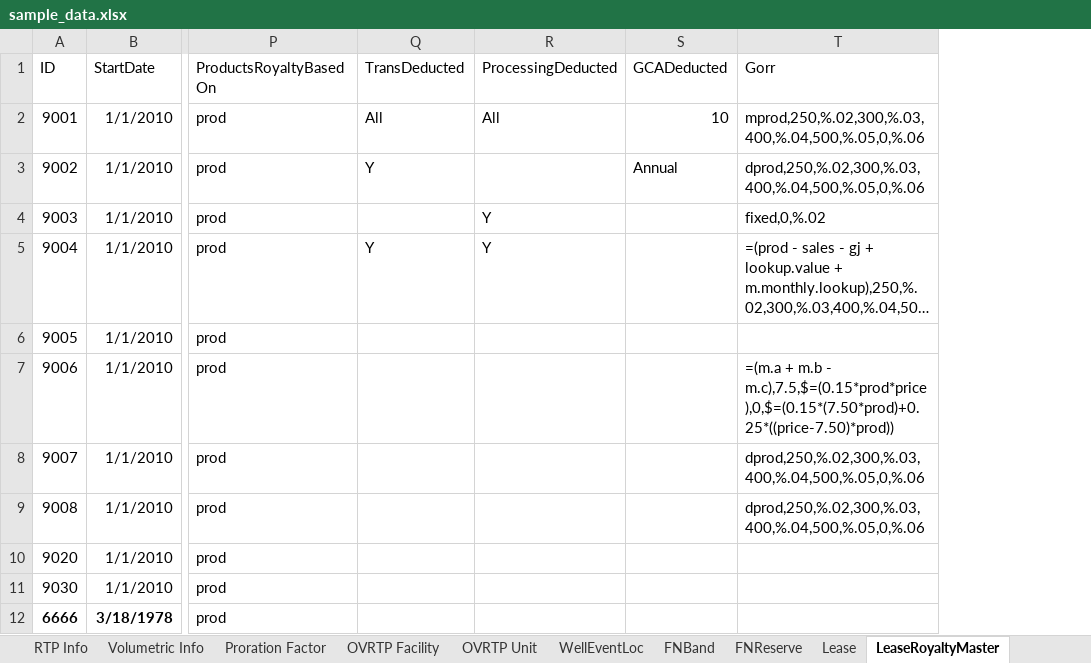
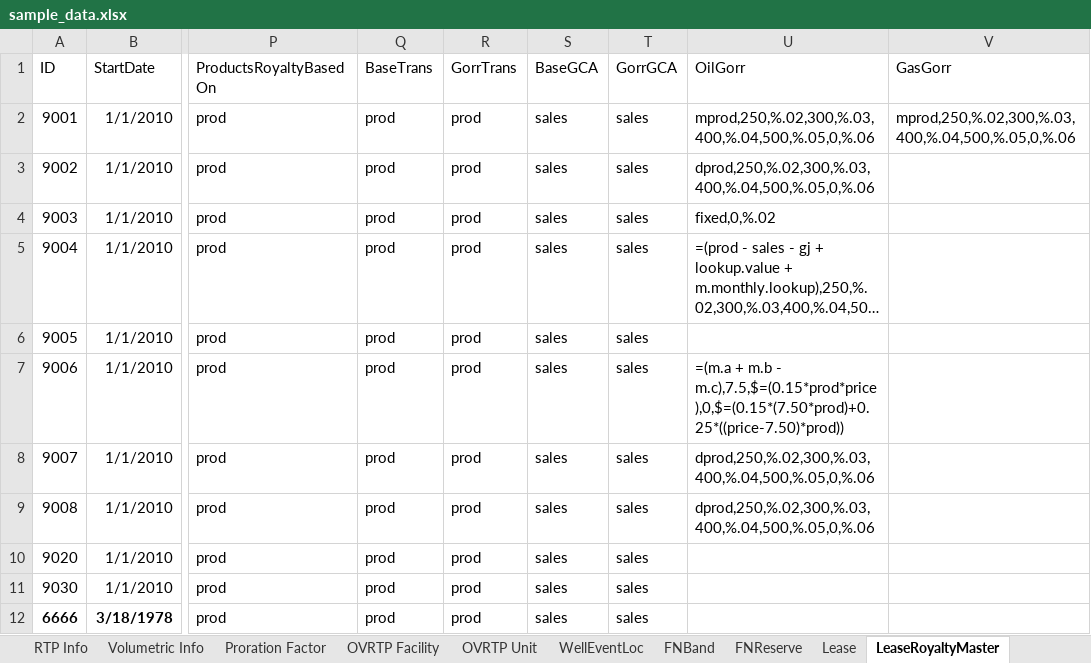
Before and after one commit to lshumlich/python-playground, an Excel workbook: calcroyalties/files/sample_data.xlsx, sheet LeaseRoyaltyMaster, drawn as a sheet; only a part is shown, gaps mark what is left out; long unchanged cells end in …; values as stored, in another font and other column widths than the file's, no borders; removed rows and columns are numbered as before the commit, all else as after; the diff names each change by its address in the sheet, - before the commit and + after, or states it on an @@ line.

```diff
--- a/calcroyalties/files/sample_data.xlsx (sheet LeaseRoyaltyMaster)
+++ b/calcroyalties/files/sample_data.xlsx (sheet LeaseRoyaltyMaster)
-column Q (TransDeducted), rows 2-5: All | Y |  | Y
-column R (ProcessingDeducted), rows 2-5: All |  | Y | Y
-column S (GCADeducted), rows 2-3: 10 | Annual
+column Q (BaseTrans), rows 2-12: all prod
+column R (GorrTrans), rows 2-12: all prod
+column S (BaseGCA), rows 2-12: all sales
+column T (GorrGCA), rows 2-12: all sales
+column V (GasGorr), row 2: mprod,250,%.02,300,%.03,400,%.04,500,%.05,0,%.06
-U1: Gorr
+U1: OilGorr
```
Also changed, not shown: sheet Monthly, sheet DataDictionary, sheet Samples, 7 other files.
